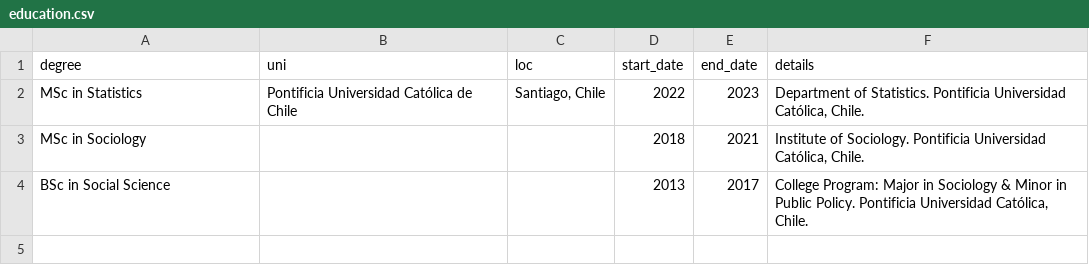
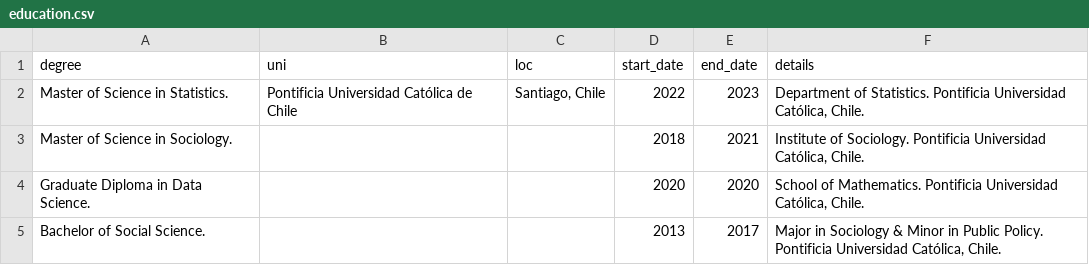
Before and after one commit to JDConejeros/CV, a CSV file: data/ENG/education.csv, drawn as a sheet.

```diff
--- a/data/ENG/education.csv
+++ b/data/ENG/education.csv
@@ -1,4 +1,5 @@
 degree;uni;loc;start_date;end_date;details
-MSc in Statistics;Pontificia Universidad Católica de Chile;Santiago, Chile;2022;2023;Department of Statistics. Pontificia Universidad Católica, Chile.
-MSc in Sociology;;;2018;2021;Institute of Sociology. Pontificia Universidad Católica, Chile.
-BSc in Social Science;;;2013;2017;College Program: Major in Sociology & Minor in Public Policy. Pontificia Universidad Católica, Chile.
+Master of Science in Statistics.;Pontificia Universidad Católica de Chile;Santiago, Chile;2022;2023;Department of Statistics. Pontificia Universidad Católica, Chile.
+Master of Science in Sociology.;;;2018;2021;Institute of Sociology. Pontificia Universidad Católica, Chile.
+Graduate Diploma in Data Science.;;;2020;2020;School of Mathematics. Pontificia Universidad Católica, Chile.
+Bachelor of Social Science.;;;2013;2017;Major in Sociology & Minor in Public Policy. Pontificia Universidad Católica, Chile.
```
Also changed, not shown: data/ENG/grants.csv, data/ENG/jobs1.csv, 47 other files.
